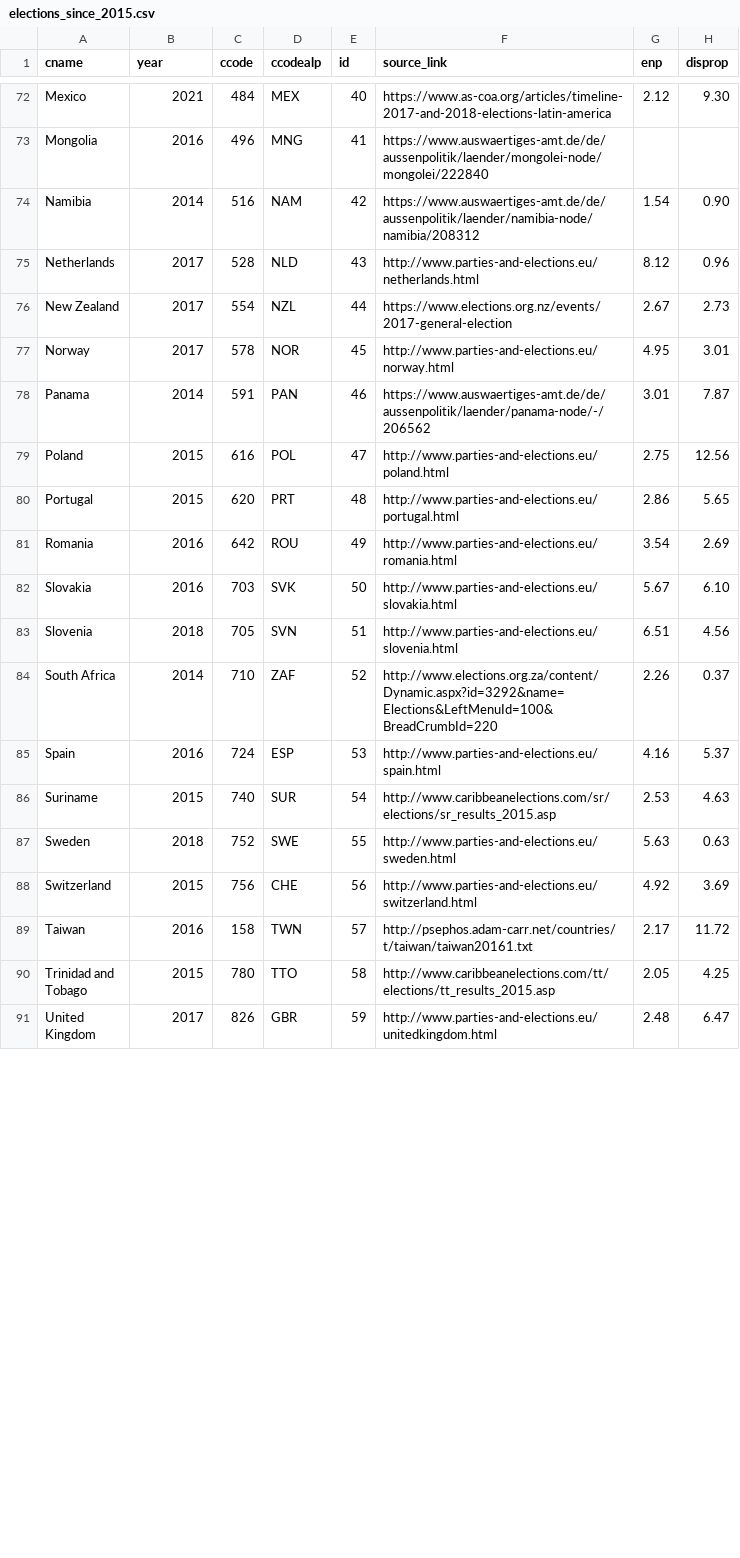
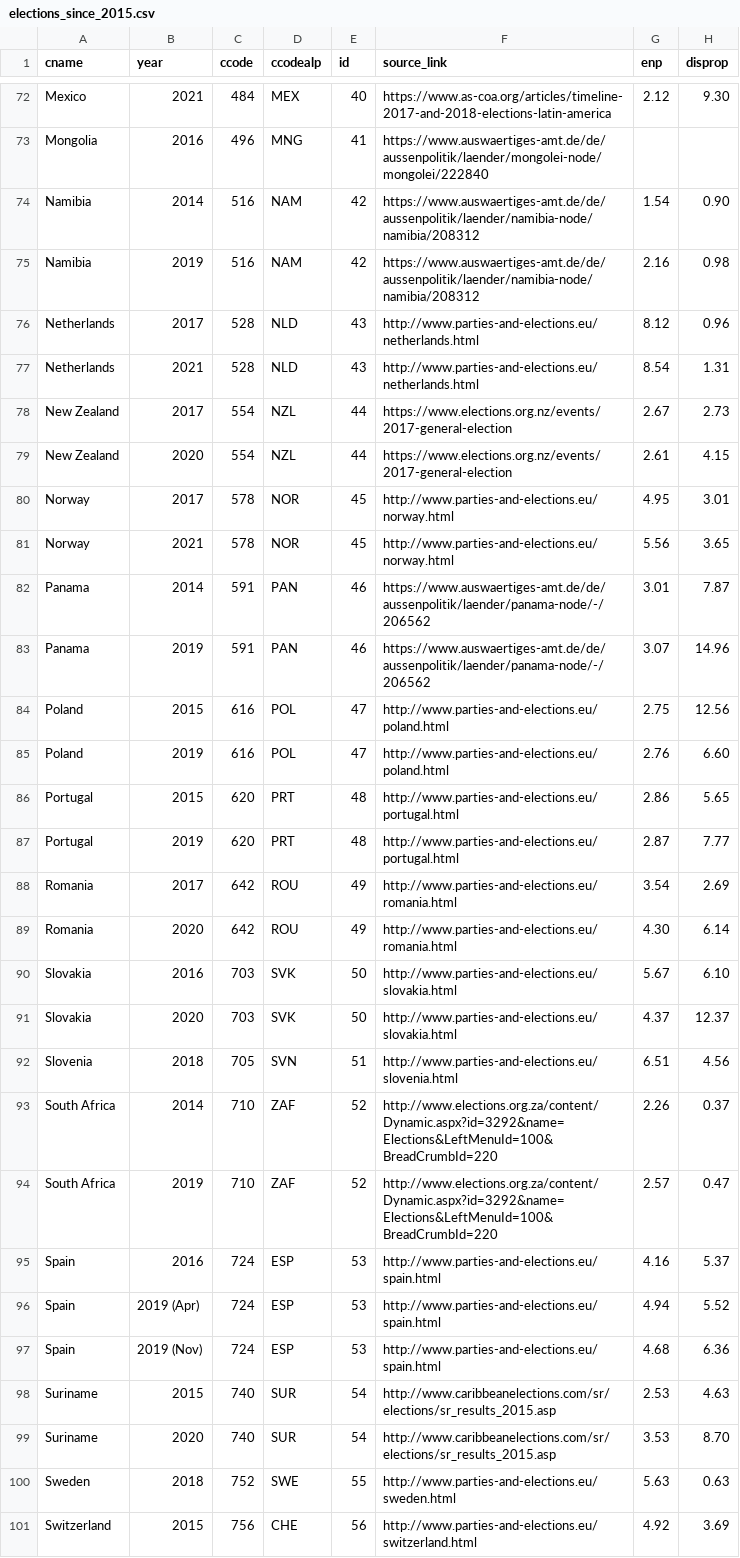
Before and after one commit to julianbernauer/powerdiffusion, a CSV file: update/elections_since_2015.csv, drawn as a sheet; only a part is shown, gaps mark what is left out; the shorter side is filled out with more unchanged rows; the diff covers the shown part only.

Commit message:
Update elections_since_2015.csv
fertig :)

```diff
--- a/update/elections_since_2015.csv
+++ b/update/elections_since_2015.csv
@@ -74,14 +74,27 @@
 "Namibia",2014,516,"NAM",42, https://www.auswaertiges-amt.de/de/aussenpolitik/laender/namibia-node/namibia/208312, 1.54, 0.90
+"Namibia",2019,516,"NAM",42, https://www.auswaertiges-amt.de/de/aussenpolitik/laender/namibia-node/namibia/208312, 2.16, 0.98
 "Netherlands",2017,528,"NLD",43, http://www.parties-and-elections.eu/netherlands.html, 8.12, 0.96
+"Netherlands",2021, 528,"NLD",43, http://www.parties-and-elections.eu/netherlands.html, 8.54, 1.31
 "New Zealand",2017,554,"NZL",44, https://www.elections.org.nz/events/2017-general-election, 2.67, 2.73
+"New Zealand",2020,554,"NZL",44, https://www.elections.org.nz/events/2017-general-election, 2.61, 4.15
 "Norway",2017,578,"NOR",45, http://www.parties-and-elections.eu/norway.html, 4.95, 3.01
+"Norway",2021,578,"NOR",45, http://www.parties-and-elections.eu/norway.html, 5.56, 3.65
 "Panama",2014,591,"PAN",46, https://www.auswaertiges-amt.de/de/aussenpolitik/laender/panama-node/-/206562, 3.01, 7.87
+"Panama",2019,591,"PAN",46, https://www.auswaertiges-amt.de/de/aussenpolitik/laender/panama-node/-/206562, 3.07, 14.96
 "Poland",2015,616,"POL",47, http://www.parties-and-elections.eu/poland.html, 2.75, 12.56
+"Poland",2019,616,"POL",47, http://www.parties-and-elections.eu/poland.html, 2.76, 6.60
 "Portugal",2015,620,"PRT",48, http://www.parties-and-elections.eu/portugal.html, 2.86, 5.65
-"Romania",2016,642,"ROU",49, http://www.parties-and-elections.eu/romania.html, 3.54, 2.69
+"Portugal",2019,620,"PRT",48, http://www.parties-and-elections.eu/portugal.html, 2.87, 7.77
+"Romania",2017,642,"ROU",49, http://www.parties-and-elections.eu/romania.html, 3.54, 2.69
+"Romania",2020,642,"ROU",49, http://www.parties-and-elections.eu/romania.html, 4.30, 6.14
 "Slovakia",2016,703,"SVK",50, http://www.parties-and-elections.eu/slovakia.html, 5.67, 6.10
+"Slovakia",2020,703,"SVK",50, http://www.parties-and-elections.eu/slovakia.html, 4.37, 12.37
 "Slovenia",2018,705,"SVN",51, http://www.parties-and-elections.eu/slovenia.html, 6.51, 4.56
 "South Africa",2014,710,"ZAF",52, http://www.elections.org.za/content/Dynamic.aspx?id=3292&name=Elections&LeftMenuId=100&BreadCrumbId=220, 2.26, 0.37
+"South Africa",2019,710,"ZAF",52, http://www.elections.org.za/content/Dynamic.aspx?id=3292&name=Elections&LeftMenuId=100&BreadCrumbId=220, 2.57, 0.47
 "Spain",2016,724,"ESP",53, http://www.parties-and-elections.eu/spain.html, 4.16, 5.37
+"Spain",2019 (Apr),724,"ESP",53, http://www.parties-and-elections.eu/spain.html, 4.94, 5.52
+"Spain",2019 (Nov),724,"ESP",53, http://www.parties-and-elections.eu/spain.html, 4.68, 6.36
 "Suriname",2015,740,"SUR",54, http://www.caribbeanelections.com/sr/elections/sr_results_2015.asp, 2.53, 4.63
+"Suriname",2020,740,"SUR",54, http://www.caribbeanelections.com/sr/elections/sr_results_2015.asp, 3.53, 8.70
 "Sweden",2018,752,"SWE",55, http://www.parties-and-elections.eu/sweden.html, 5.63, 0.63
```
Also changed, not shown: 7 added rows and 2 edited cells elsewhere in this file.
